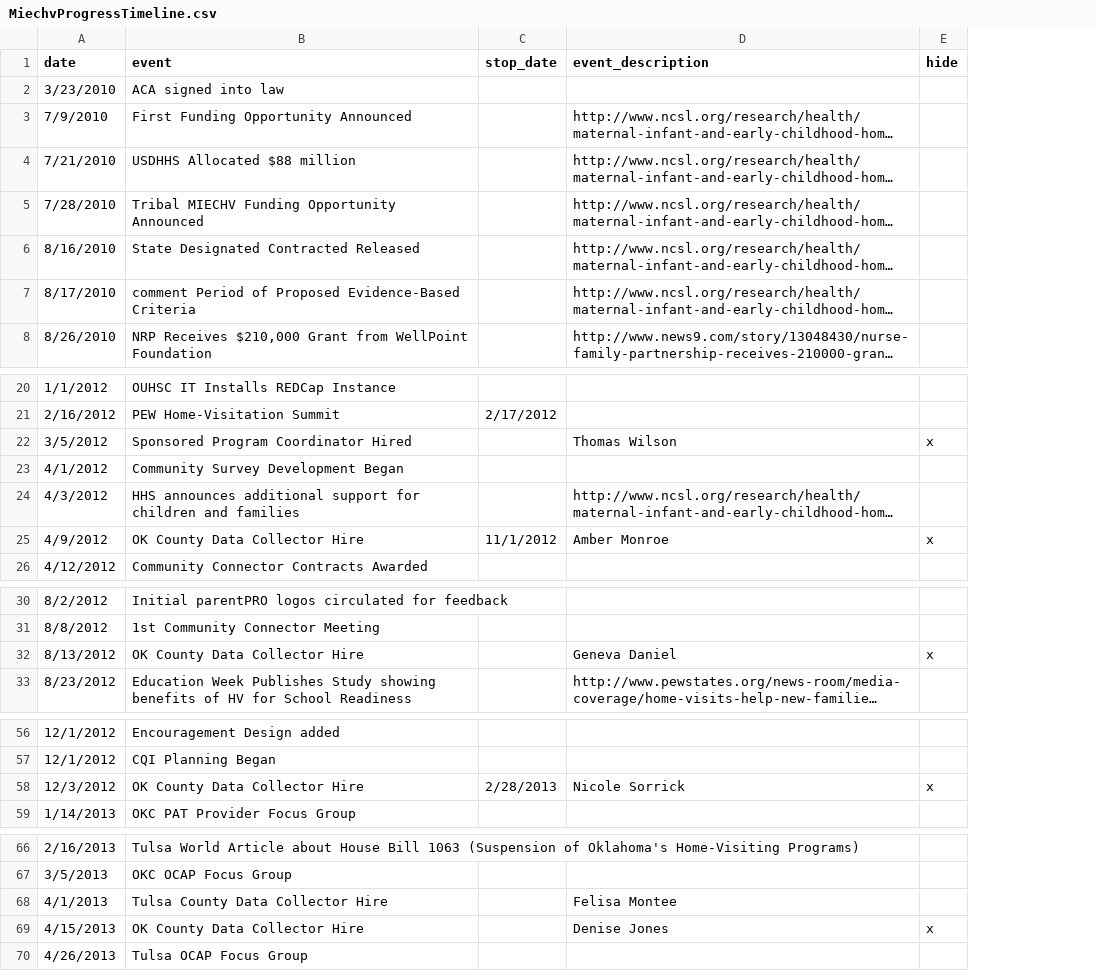
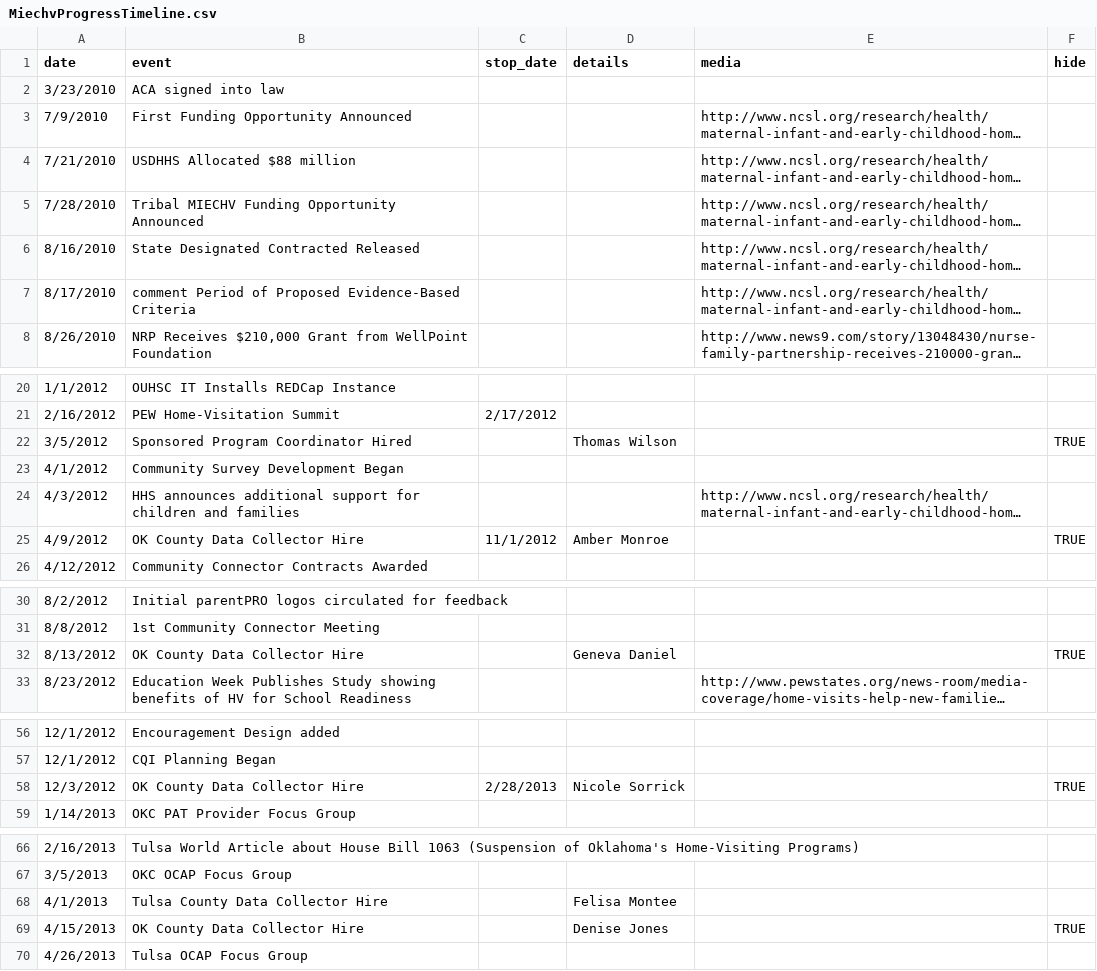
Before and after one commit to OuhscBbmc/MReportingPublic, a CSV file: DataPhiFree/Raw/MiechvProgressTimeline.csv, drawn as a sheet; only a part is shown, gaps mark what is left out; long unchanged cells end in …; addresses are those after the commit; the diff covers the shown part only; the diff names each change by its address in the sheet, - before the commit and + after, or states it on an @@ line.

Commit message:
Adding 'media' column

```diff
--- a/DataPhiFree/Raw/MiechvProgressTimeline.csv
+++ b/DataPhiFree/Raw/MiechvProgressTimeline.csv
+column D (details), rows 22-25: Thomas Wilson |  |  | Amber Monroe; row 32: Geneva Daniel; row 58: Nicole Sorrick; rows 68-69: Felisa Montee | Denise Jones
-E1: event_description
+E1: media
-E22 (media): Thomas Wilson
+E22 (media): (empty)
-F22 (hide): x
+F22 (hide): TRUE
-E25 (media): Amber Monroe
+E25 (media): (empty)
-F25 (hide): x
+F25 (hide): TRUE
-E32 (media): Geneva Daniel
+E32 (media): (empty)
-F32 (hide): x
+F32 (hide): TRUE
-E58 (media): Nicole Sorrick
+E58 (media): (empty)
-F58 (hide): x
+F58 (hide): TRUE
-E68 (media): Felisa Montee
+E68 (media): (empty)
-E69 (media): Denise Jones
+E69 (media): (empty)
-F69 (hide): x
+F69 (hide): TRUE
```
Also changed, not shown: 7 edited cells elsewhere in this file.
